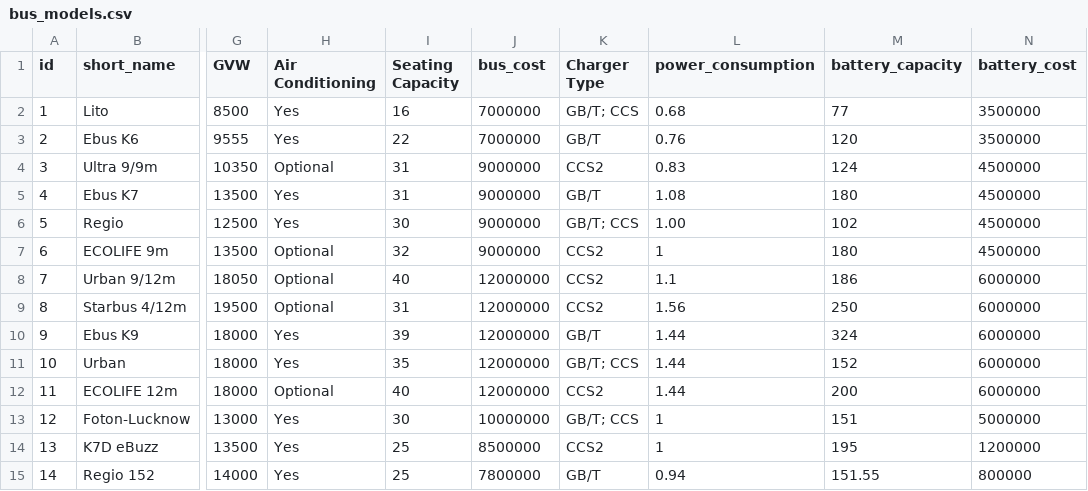
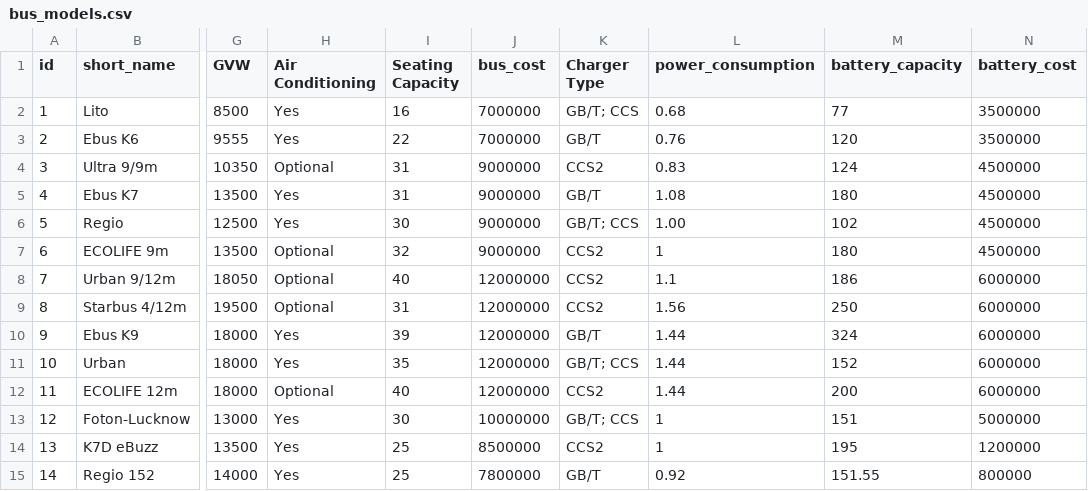
Before and after one commit to ArvindManickam/Files, a CSV file: bus_models.csv, drawn as a sheet; only a part is shown, gaps mark what is left out; the diff names each change by its address in the sheet, - before the commit and + after, or states it on an @@ line.

Commit message:
Update bus_models.csv
Changed Regio to 0.92 power consumption per km

```diff
--- a/bus_models.csv
+++ b/bus_models.csv
-L15 (power_consumption): 0.94
+L15 (power_consumption): 0.92
```
